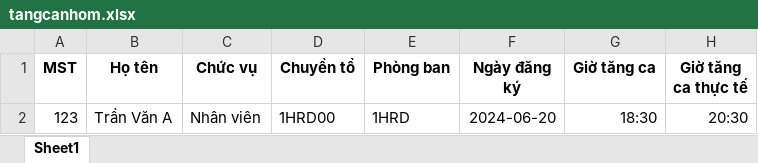
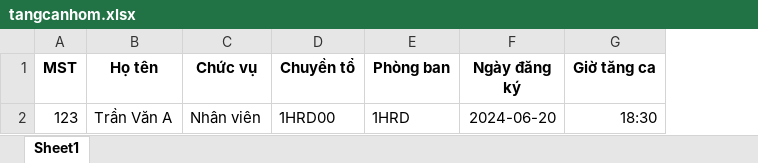
Before and after one commit to mrdotiendat1992/HRM, an Excel workbook: static/uploads/tangcanhom.xlsx, sheet Sheet1, drawn as a sheet; values as stored, in another font and other column widths than the file's, no borders; the diff names each change by its address in the sheet, - before the commit and + after, or states it on an @@ line.

```diff
--- a/static/uploads/tangcanhom.xlsx (sheet Sheet1)
+++ b/static/uploads/tangcanhom.xlsx (sheet Sheet1)
-column H (Giờ tăng ca thực tế), row 2: 20:30
```
Also changed, not shown: 10 other files.
